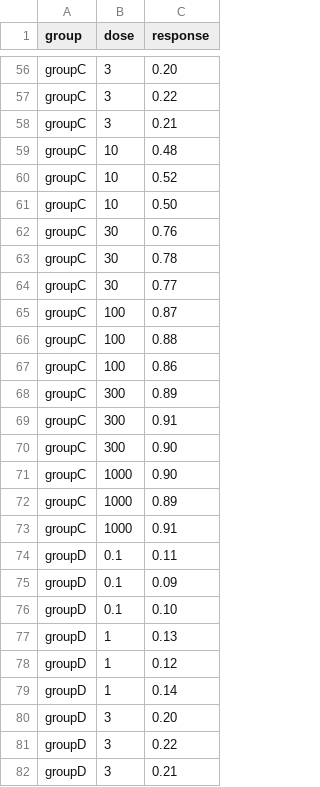
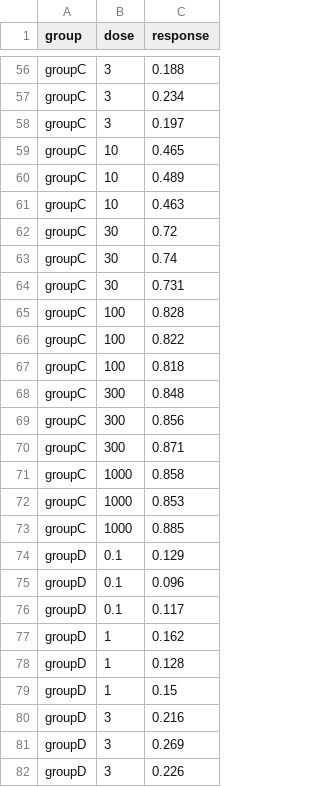
Before and after one commit to ryuabiru/Calcite, a CSV file: sample_data/for_4pl_regression.csv, drawn as a sheet; only a part is shown, gaps mark what is left out; the diff covers the shown part only; the diff names each change by its address in the sheet, - before the commit and + after, or states it on an @@ line.

```diff
--- a/sample_data/for_4pl_regression.csv
+++ b/sample_data/for_4pl_regression.csv
-C56 (response): 0.20
+C56 (response): 0.188
-C57 (response): 0.22
+C57 (response): 0.234
-C58 (response): 0.21
+C58 (response): 0.197
-C59 (response): 0.48
+C59 (response): 0.465
-C60 (response): 0.52
+C60 (response): 0.489
-C61 (response): 0.50
+C61 (response): 0.463
-C62 (response): 0.76
+C62 (response): 0.72
-C63 (response): 0.78
+C63 (response): 0.74
-C64 (response): 0.77
+C64 (response): 0.731
-C65 (response): 0.87
+C65 (response): 0.828
-C66 (response): 0.88
+C66 (response): 0.822
-C67 (response): 0.86
+C67 (response): 0.818
-C68 (response): 0.89
+C68 (response): 0.848
-C69 (response): 0.91
+C69 (response): 0.856
-C70 (response): 0.90
+C70 (response): 0.871
-C71 (response): 0.90
+C71 (response): 0.858
-C72 (response): 0.89
+C72 (response): 0.853
-C73 (response): 0.91
+C73 (response): 0.885
-C74 (response): 0.11
+C74 (response): 0.129
-C75 (response): 0.09
+C75 (response): 0.096
-C76 (response): 0.10
+C76 (response): 0.117
-C77 (response): 0.13
+C77 (response): 0.162
-C78 (response): 0.12
+C78 (response): 0.128
-C79 (response): 0.14
+C79 (response): 0.15
-C80 (response): 0.20
+C80 (response): 0.216
-C81 (response): 0.22
+C81 (response): 0.269
-C82 (response): 0.21
+C82 (response): 0.226
```
Also changed, not shown: 4 added rows, 4 removed rows and 62 edited cells elsewhere in this file, 2 other files.
